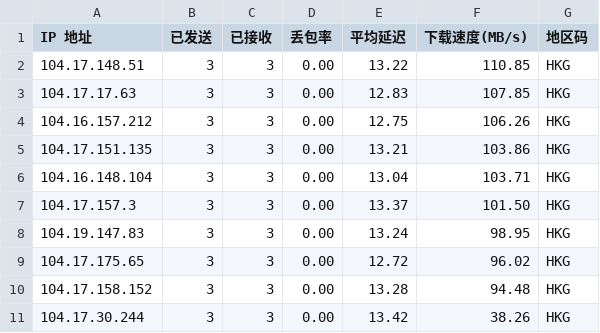
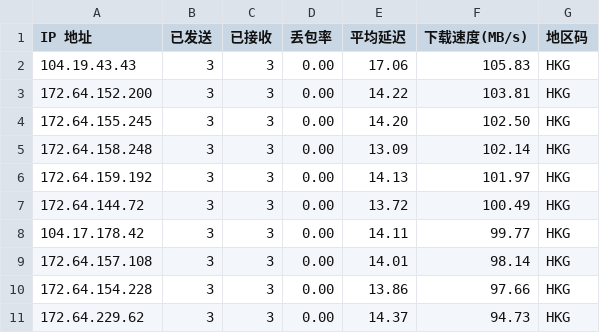
Before and after one commit to 666OS/cfstpro, a CSV file: results/cmcc.csv, drawn as a sheet.

Commit message:
Update 2025-09-29 11:42

```diff
--- a/results/cmcc.csv
+++ b/results/cmcc.csv
@@ -1,11 +1,11 @@
 IP 地址,已发送,已接收,丢包率,平均延迟,下载速度(MB/s),地区码
-104.17.148.51,3,3,0.00,13.22,110.85,HKG
-104.17.17.63,3,3,0.00,12.83,107.85,HKG
-104.16.157.212,3,3,0.00,12.75,106.26,HKG
-104.17.151.135,3,3,0.00,13.21,103.86,HKG
-104.16.148.104,3,3,0.00,13.04,103.71,HKG
-104.17.157.3,3,3,0.00,13.37,101.50,HKG
-104.19.147.83,3,3,0.00,13.24,98.95,HKG
-104.17.175.65,3,3,0.00,12.72,96.02,HKG
-104.17.158.152,3,3,0.00,13.28,94.48,HKG
-104.17.30.244,3,3,0.00,13.42,38.26,HKG
+104.19.43.43,3,3,0.00,17.06,105.83,HKG
+172.64.152.200,3,3,0.00,14.22,103.81,HKG
+172.64.155.245,3,3,0.00,14.20,102.50,HKG
+172.64.158.248,3,3,0.00,13.09,102.14,HKG
+172.64.159.192,3,3,0.00,14.13,101.97,HKG
+172.64.144.72,3,3,0.00,13.72,100.49,HKG
+104.17.178.42,3,3,0.00,14.11,99.77,HKG
+172.64.157.108,3,3,0.00,14.01,98.14,HKG
+172.64.154.228,3,3,0.00,13.86,97.66,HKG
+172.64.229.62,3,3,0.00,14.37,94.73,HKG
```
